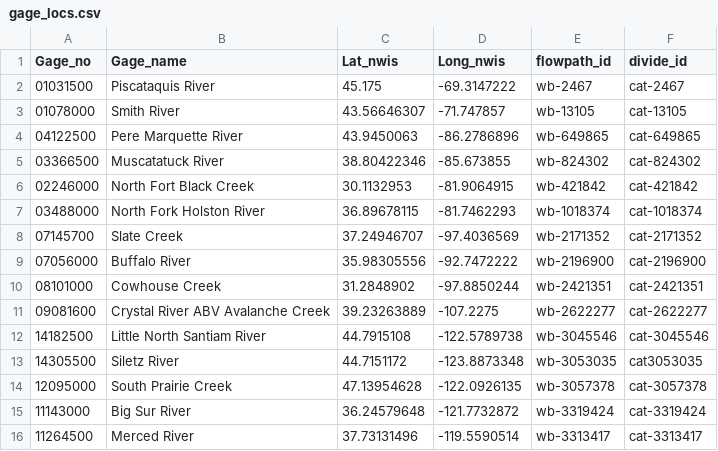
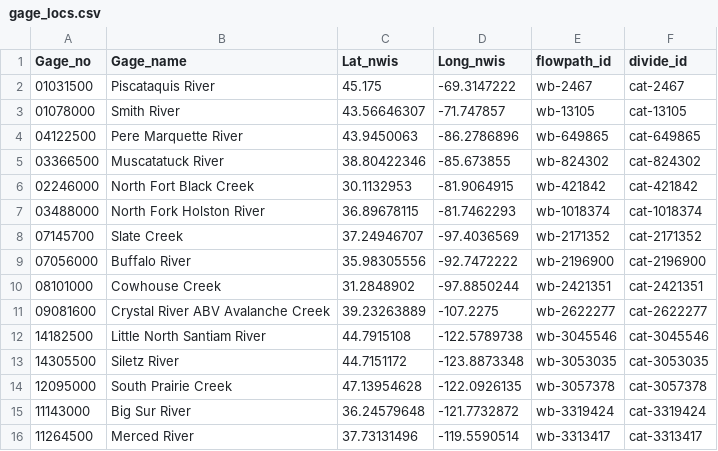
Before and after one commit to Landon-Gehr/ngen_spotpy_cal, a CSV file: data/gage_locs.csv, drawn as a sheet.

```diff
--- a/data/gage_locs.csv
+++ b/data/gage_locs.csv
@@ -12,3 +12,3 @@ Gage_no,Gage_name,Lat_nwis,Long_nwis,flowpath_id,divide_id
 14182500,Little North Santiam River,44.7915108,-122.5789738,wb-3045546,cat-3045546
-14305500,Siletz River,44.7151172,-123.8873348,wb-3053035,cat3053035
+14305500,Siletz River,44.7151172,-123.8873348,wb-3053035,cat-3053035
 12095000,South Prairie Creek,47.13954628,-122.0926135,wb-3057378,cat-3057378
```
Also changed, not shown: 9 other files.
